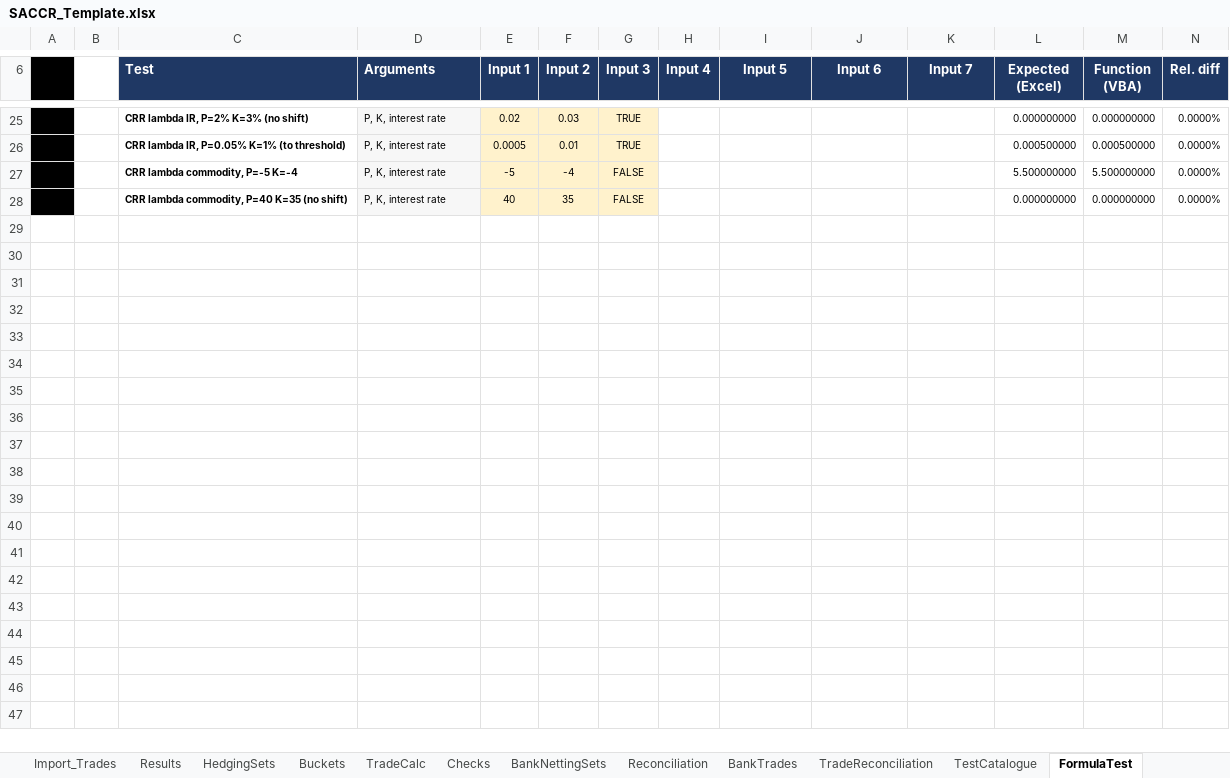
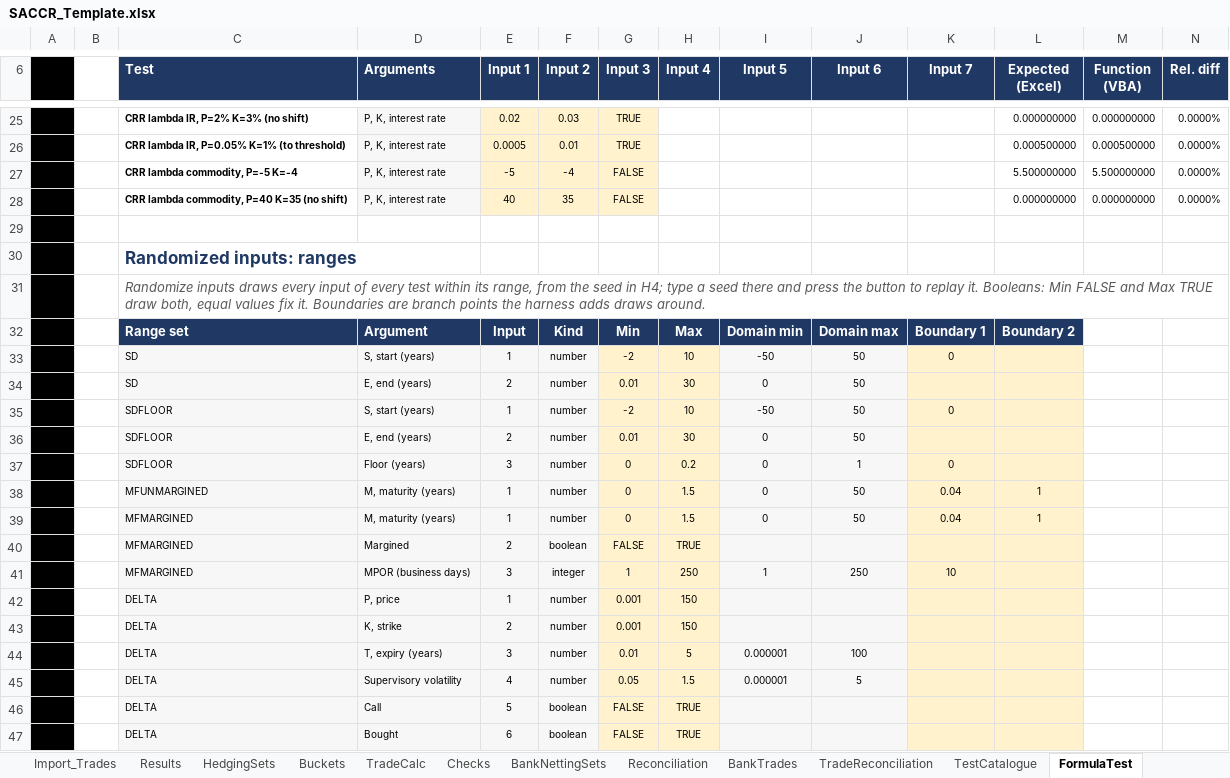
Before and after one commit to danielep71/K-SACCR, an Excel workbook: src/workbook/SACCR_Template.xlsx, sheet FormulaTest, drawn as a sheet; only a part is shown, gaps mark what is left out; values as stored, in another font and other column widths than the file's, no borders; charts and pictures not drawn; rows hold the shown columns only; the diff covers the shown part only; the diff names each change by its address in the sheet, - before the commit and + after, or states it on an @@ line.

Commit message:
Add reproducible randomized FormulaTest inputs and harness coverage (#165)

```diff
--- a/src/workbook/SACCR_Template.xlsx (sheet FormulaTest)
+++ b/src/workbook/SACCR_Template.xlsx (sheet FormulaTest)
+row 29: (empty)
+row 30:  |  | Randomized inputs: ranges
+row 31:  |  | Randomize inputs draws every input of every test within its range, from the seed in H4; type a seed there and press the button to replay it. Booleans: Min FALSE and Max TRUE draw both, equal values fix it. Boundaries are branch points the harness adds draws around.
+row 32:  |  | Range set | Argument | Input | Kind | Min | Max | Domain min | Domain max | Boundary 1 | Boundary 2
+row 33:  |  | SD | S, start (years) | 1 | number | -2 | 10 | -50 | 50 | 0
+row 34:  |  | SD | E, end (years) | 2 | number | 0.01 | 30 | 0 | 50
+row 35:  |  | SDFLOOR | S, start (years) | 1 | number | -2 | 10 | -50 | 50 | 0
+row 36:  |  | SDFLOOR | E, end (years) | 2 | number | 0.01 | 30 | 0 | 50
+row 37:  |  | SDFLOOR | Floor (years) | 3 | number | 0 | 0.2 | 0 | 1 | 0
+row 38:  |  | MFUNMARGINED | M, maturity (years) | 1 | number | 0 | 1.5 | 0 | 50 | 0.04 | 1
+row 39:  |  | MFMARGINED | M, maturity (years) | 1 | number | 0 | 1.5 | 0 | 50 | 0.04 | 1
+row 40:  |  | MFMARGINED | Margined | 2 | boolean | FALSE | TRUE
+row 41:  |  | MFMARGINED | MPOR (business days) | 3 | integer | 1 | 250 | 1 | 250 | 10
+row 42:  |  | DELTA | P, price | 1 | number | 0.001 | 150
+row 43:  |  | DELTA | K, strike | 2 | number | 0.001 | 150
+row 44:  |  | DELTA | T, expiry (years) | 3 | number | 0.01 | 5 | 0.000001 | 100
+row 45:  |  | DELTA | Supervisory volatility | 4 | number | 0.05 | 1.5 | 0.000001 | 5
+row 46:  |  | DELTA | Call | 5 | boolean | FALSE | TRUE
+row 47:  |  | DELTA | Bought | 6 | boolean | FALSE | TRUE
```
Also changed, not shown: 61 added rows and 1 removed row elsewhere in this sheet, 8 other files.
